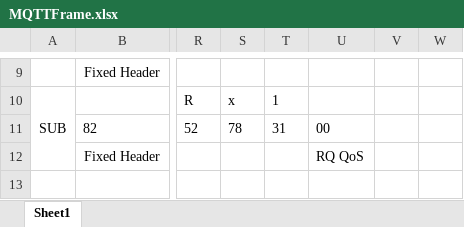
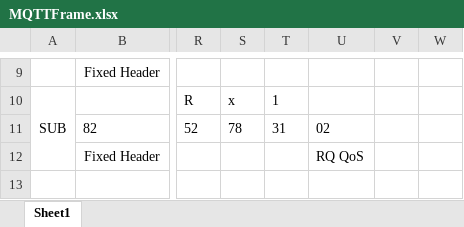
Before and after one commit to manhtran98bg/DATN, an Excel workbook: Documents/MQTTFrame.xlsx, sheet Sheet1, drawn as a sheet; only a part is shown, gaps mark what is left out; values as stored, in another font and other column widths than the file's, no borders; the diff names each change by its address in the sheet, - before the commit and + after, or states it on an @@ line.

Commit message:
add document

```diff
--- a/Documents/MQTTFrame.xlsx (sheet Sheet1)
+++ b/Documents/MQTTFrame.xlsx (sheet Sheet1)
-U11: 00
+U11: 02
```
Also changed, not shown: 5 other files.
